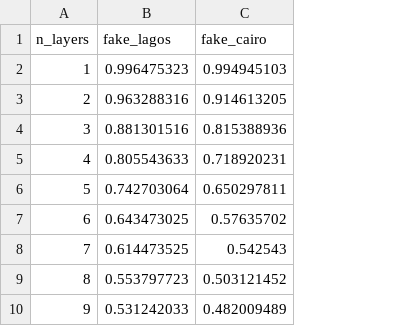
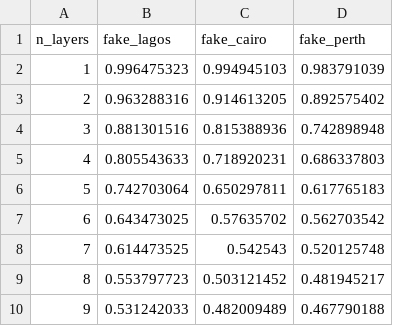
Before and after one commit to FelixXu35/hamiltoniq, a CSV file: HamilToniQ/our_results/qubit_6.csv, drawn as a sheet; the diff names each change by its address in the sheet, - before the commit and + after, or states it on an @@ line.

Commit message:
update results

```diff
--- a/HamilToniQ/our_results/qubit_6.csv
+++ b/HamilToniQ/our_results/qubit_6.csv
+column D (fake_perth), rows 2-10: 0.983791039 | 0.892575402 | 0.742898948 | 0.686337803 | 0.617765183 | 0.562703542 | 0.520125748 | 0.481945217 | 0.467790188
```
Also changed, not shown: 1 other file.
